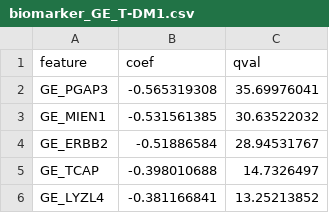
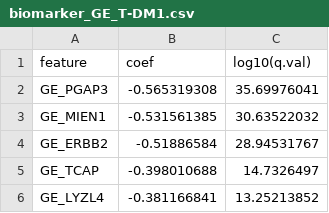
Before and after one commit to cmap/adc-white-paper, a CSV file: public/data/biomarker_GE_T-DM1.csv, drawn as a sheet; only a part is shown.

```diff
--- a/public/data/biomarker_GE_T-DM1.csv
+++ b/public/data/biomarker_GE_T-DM1.csv
@@ -1,2 +1,2 @@
-feature,coef,qval
+feature,coef,log10(q.val)
 GE_PGAP3,-0.565319308,35.69976041
```
Also changed, not shown: public/data/biomarker_GE_T-MMAE.csv, public/data/biomarker_shRNA_T-DM1.csv, 12 other files.
